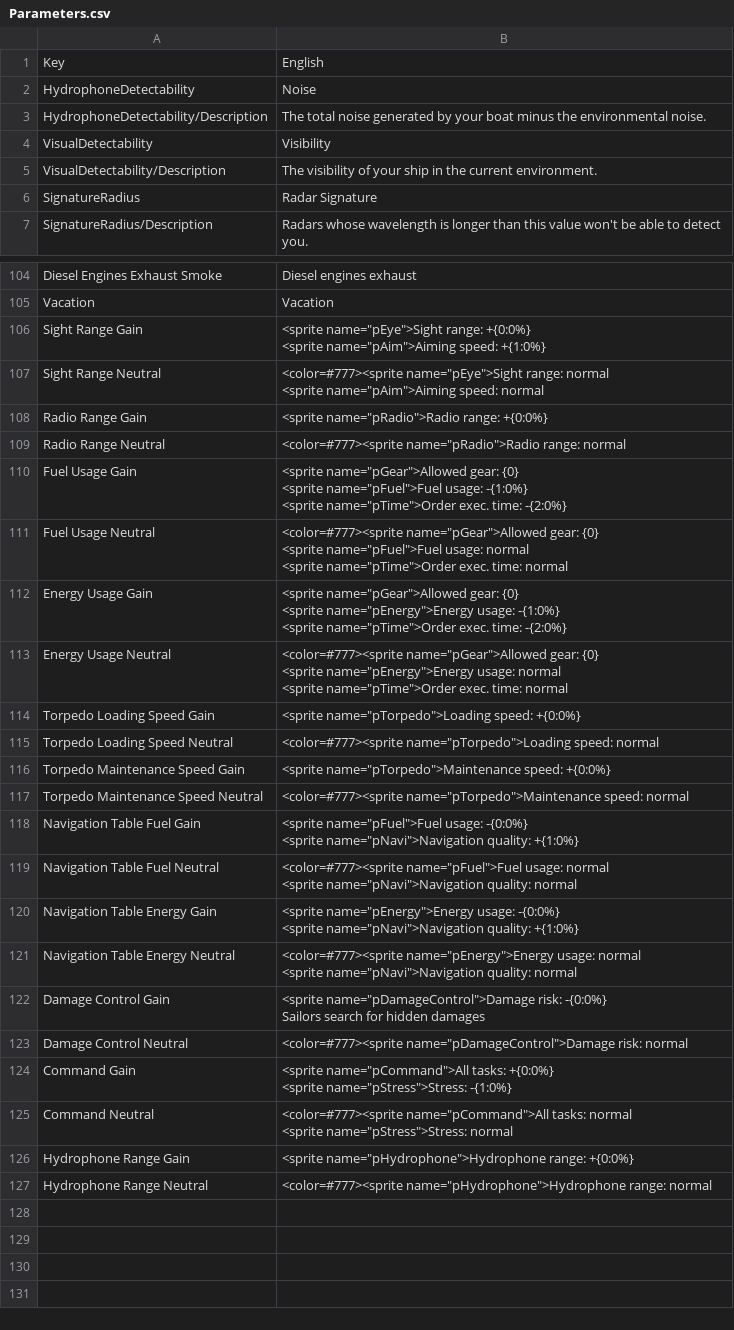
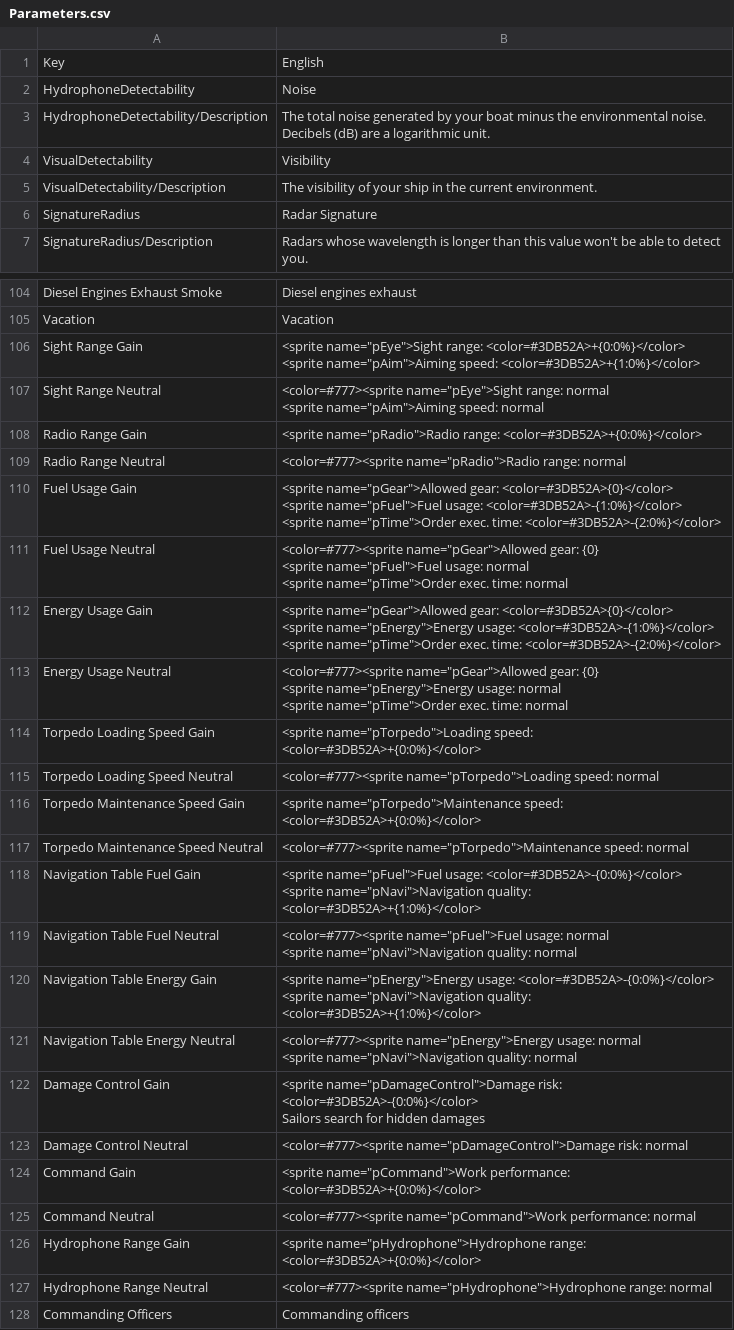
Before and after one commit to mononok/UBoat, a CSV file: Parameters.csv, drawn as a sheet; only a part is shown, gaps mark what is left out; the diff covers the shown part only.

```diff
--- a/Parameters.csv
+++ b/Parameters.csv
@@ -2,3 +2,3 @@ Key,English
 HydrophoneDetectability,Noise
-HydrophoneDetectability/Description,The total noise generated by your boat minus the environmental noise.
+HydrophoneDetectability/Description,The total noise generated by your boat minus the environmental noise. Decibels (dB) are a logarithmic unit.
 VisualDetectability,Visibility
@@ -105,11 +105,11 @@ Diesel Engines Exhaust Smoke,Diesel engines exhaust
 Vacation,Vacation
-Sight Range Gain,"<sprite name=""pEye"">Sight range: +{0:0%}
-<sprite name=""pAim"">Aiming speed: +{1:0%}"
+Sight Range Gain,"<sprite name=""pEye"">Sight range: <color=#3DB52A>+{0:0%}</color>
+<sprite name=""pAim"">Aiming speed: <color=#3DB52A>+{1:0%}</color>"
 Sight Range Neutral,"<color=#777><sprite name=""pEye"">Sight range: normal
 <sprite name=""pAim"">Aiming speed: normal"
-Radio Range Gain,"<sprite name=""pRadio"">Radio range: +{0:0%}"
+Radio Range Gain,"<sprite name=""pRadio"">Radio range: <color=#3DB52A>+{0:0%}</color>"
 Radio Range Neutral,"<color=#777><sprite name=""pRadio"">Radio range: normal"
-Fuel Usage Gain,"<sprite name=""pGear"">Allowed gear: {0}
-<sprite name=""pFuel"">Fuel usage: -{1:0%}
-<sprite name=""pTime"">Order exec. time: -{2:0%}"
+Fuel Usage Gain,"<sprite name=""pGear"">Allowed gear: <color=#3DB52A>{0}</color>
+<sprite name=""pFuel"">Fuel usage: <color=#3DB52A>-{1:0%}</color>
+<sprite name=""pTime"">Order exec. time: <color=#3DB52A>-{2:0%}</color>"
 Fuel Usage Neutral,"<color=#777><sprite name=""pGear"">Allowed gear: {0}
@@ -117,5 +117,5 @@ Fuel Usage Neutral,"<color=#777><sprite name=""pGear"">Allowed gear: {0}
 <sprite name=""pTime"">Order exec. time: normal"
-Energy Usage Gain,"<sprite name=""pGear"">Allowed gear: {0}
-<sprite name=""pEnergy"">Energy usage: -{1:0%}
-<sprite name=""pTime"">Order exec. time: -{2:0%}"
+Energy Usage Gain,"<sprite name=""pGear"">Allowed gear: <color=#3DB52A>{0}</color>
+<sprite name=""pEnergy"">Energy usage: <color=#3DB52A>-{1:0%}</color>
+<sprite name=""pTime"">Order exec. time: <color=#3DB52A>-{2:0%}</color>"
 Energy Usage Neutral,"<color=#777><sprite name=""pGear"">Allowed gear: {0}
@@ -123,22 +123,21 @@ Energy Usage Neutral,"<color=#777><sprite name=""pGear"">Allowed gear: {0}
 <sprite name=""pTime"">Order exec. time: normal"
-Torpedo Loading Speed Gain,"<sprite name=""pTorpedo"">Loading speed: +{0:0%}"
+Torpedo Loading Speed Gain,"<sprite name=""pTorpedo"">Loading speed: <color=#3DB52A>+{0:0%}</color>"
 Torpedo Loading Speed Neutral,"<color=#777><sprite name=""pTorpedo"">Loading speed: normal"
-Torpedo Maintenance Speed Gain,"<sprite name=""pTorpedo"">Maintenance speed: +{0:0%}"
+Torpedo Maintenance Speed Gain,"<sprite name=""pTorpedo"">Maintenance speed: <color=#3DB52A>+{0:0%}</color>"
 Torpedo Maintenance Speed Neutral,"<color=#777><sprite name=""pTorpedo"">Maintenance speed: normal"
-Navigation Table Fuel Gain,"<sprite name=""pFuel"">Fuel usage: -{0:0%}
-<sprite name=""pNavi"">Navigation quality: +{1:0%}"
+Navigation Table Fuel Gain,"<sprite name=""pFuel"">Fuel usage: <color=#3DB52A>-{0:0%}</color>
+<sprite name=""pNavi"">Navigation quality: <color=#3DB52A>+{1:0%}</color>"
 Navigation Table Fuel Neutral,"<color=#777><sprite name=""pFuel"">Fuel usage: normal
 <sprite name=""pNavi"">Navigation quality: normal"
-Navigation Table Energy Gain,"<sprite name=""pEnergy"">Energy usage: -{0:0%}
-<sprite name=""pNavi"">Navigation quality: +{1:0%}"
+Navigation Table Energy Gain,"<sprite name=""pEnergy"">Energy usage: <color=#3DB52A>-{0:0%}</color>
+<sprite name=""pNavi"">Navigation quality: <color=#3DB52A>+{1:0%}</color>"
 Navigation Table Energy Neutral,"<color=#777><sprite name=""pEnergy"">Energy usage: normal
 <sprite name=""pNavi"">Navigation quality: normal"
-Damage Control Gain,"<sprite name=""pDamageControl"">Damage risk: -{0:0%}
-Sailors search for hidden damages"
+Damage Control Gain,"<sprite name=""pDamageControl"">Damage risk: <color=#3DB52A>-{0:0%}</color>
+Sailors search for hidden damages"
 Damage Control Neutral,"<color=#777><sprite name=""pDamageControl"">Damage risk: normal"
-Command Gain,"<sprite name=""pCommand"">All tasks: +{0:0%}
-<sprite name=""pStress"">Stress: -{1:0%}"
-Command Neutral,"<color=#777><sprite name=""pCommand"">All tasks: normal
-<sprite name=""pStress"">Stress: normal"
-Hydrophone Range Gain,"<sprite name=""pHydrophone"">Hydrophone range: +{0:0%}"
+Command Gain,"<sprite name=""pCommand"">Work performance: <color=#3DB52A>+{0:0%}</color>"
+Command Neutral,"<color=#777><sprite name=""pCommand"">Work performance: normal"
+Hydrophone Range Gain,"<sprite name=""pHydrophone"">Hydrophone range: <color=#3DB52A>+{0:0%}</color>"
 Hydrophone Range Neutral,"<color=#777><sprite name=""pHydrophone"">Hydrophone range: normal"
+Commanding Officers,Commanding officers
```
Also changed, not shown: 1 edited cell elsewhere in this file, Skills.csv, Stories.csv, 4 other files.
